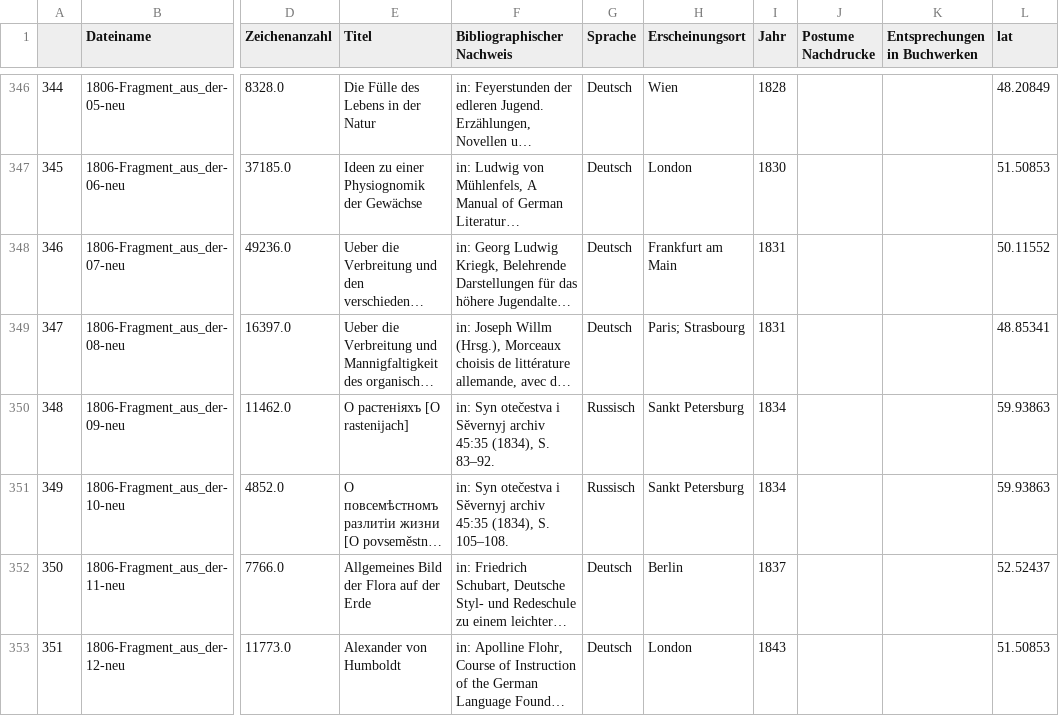
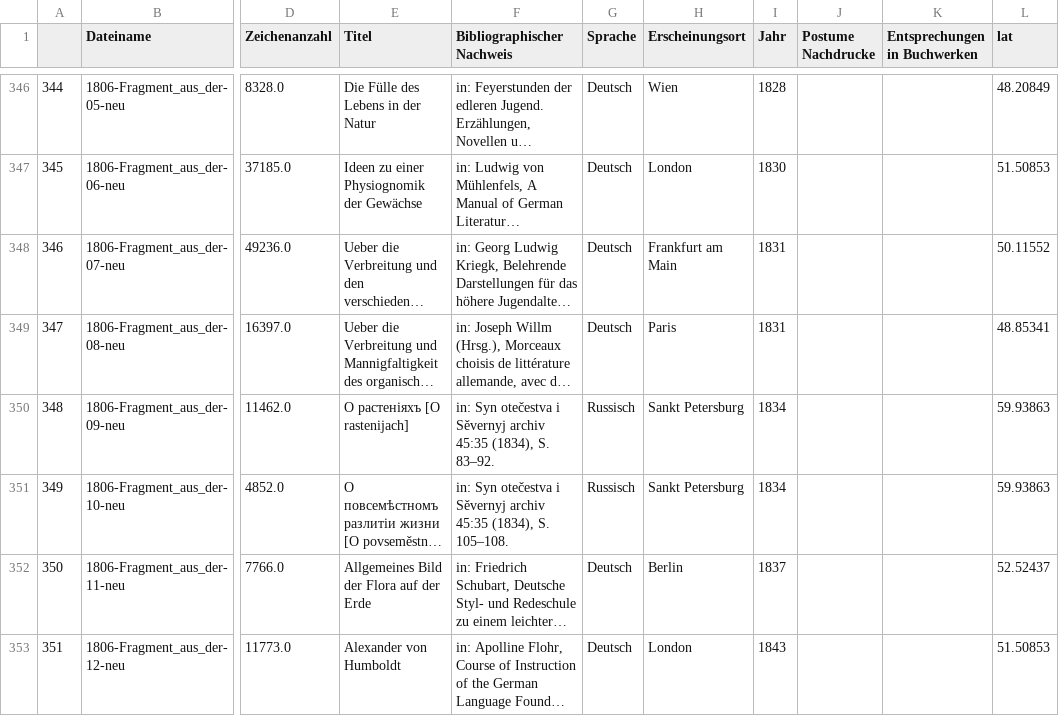
Before and after one commit to elylia/humboldt_map, a CSV file: Humbold_Metadaten_lat_lng.csv, drawn as a sheet; only a part is shown, gaps mark what is left out; long unchanged cells end in …; the diff covers the shown part only; the diff names each change by its address in the sheet, - before the commit and + after, or states it on an @@ line.

```diff
--- a/Humbold_Metadaten_lat_lng.csv
+++ b/Humbold_Metadaten_lat_lng.csv
-H349 (Erscheinungsort): Paris; Strasbourg
+H349 (Erscheinungsort): Paris
```
Also changed, not shown: 44 edited cells elsewhere in this file, Humbold_Metadaten_lat_lng_ohne_manuell.csv, 2 other files.
